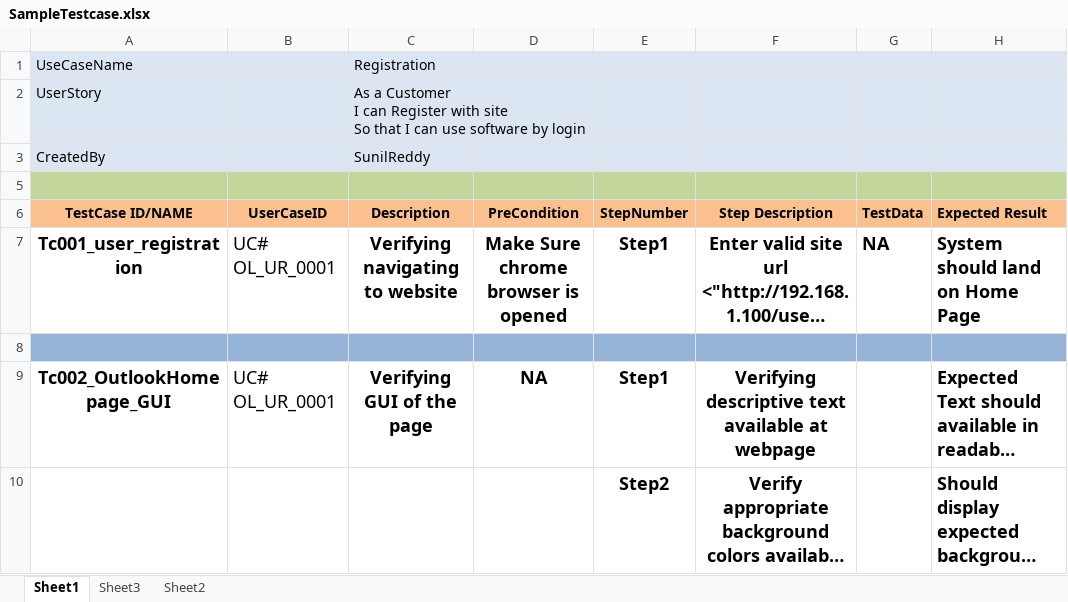
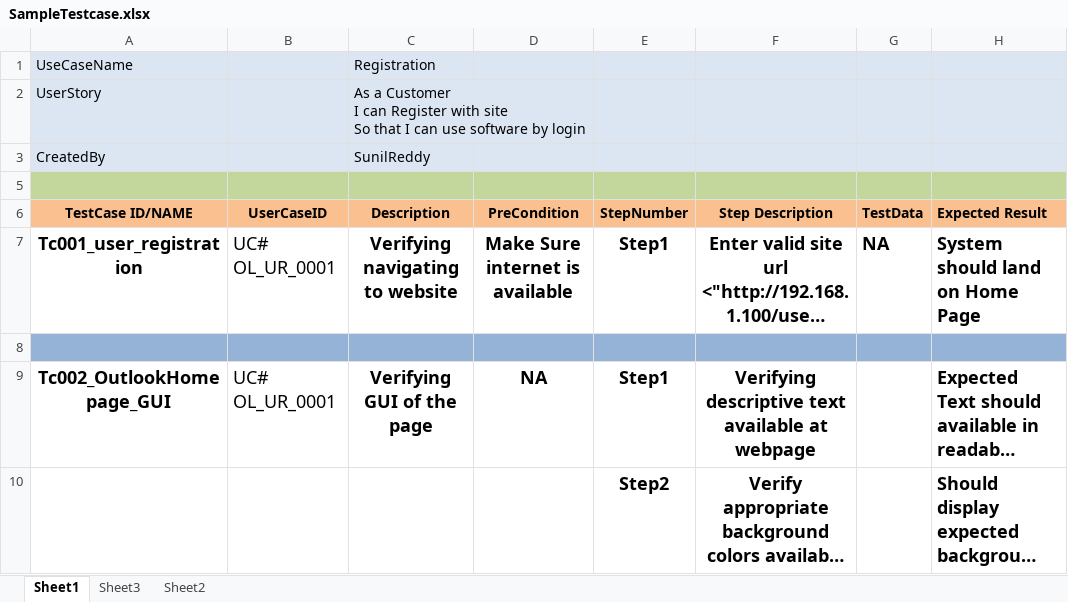
Before and after one commit to sunilreddyg/17th_Oct_10AM_2022, an Excel workbook: SampleTestcase.xlsx, sheet Sheet1, drawn as a sheet; only a part is shown; long unchanged cells end in …; values as stored, in another font and other column widths than the file's, no borders; the diff covers the shown part only; the diff names each change by its address in the sheet, - before the commit and + after, or states it on an @@ line.

```diff
--- a/SampleTestcase.xlsx (sheet Sheet1)
+++ b/SampleTestcase.xlsx (sheet Sheet1)
-D7 (PreCondition): Make Sure chrome browser is opened
+D7 (PreCondition): Make Sure internet is available
```
Also changed, not shown: 29 removed rows and 3 edited cells elsewhere in this sheet, 1 other file.
